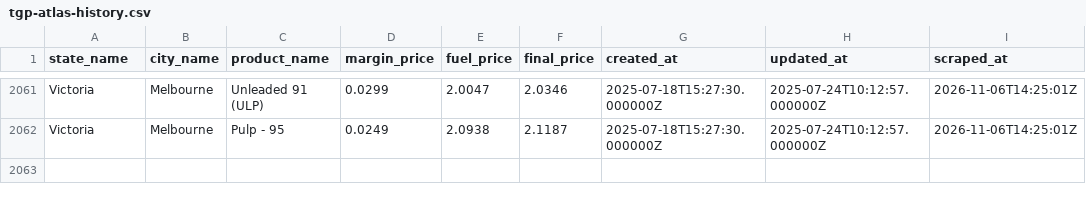
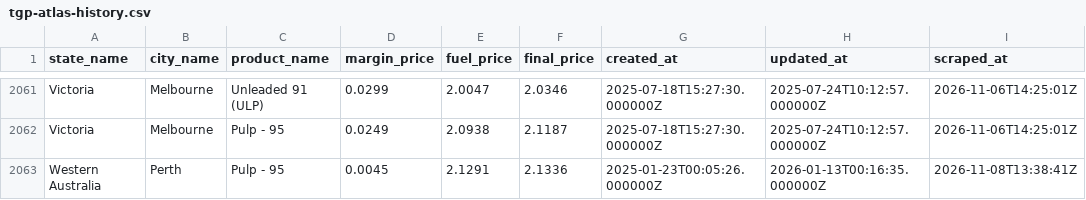
Before and after one commit to nwbort/tgp-atlas, a CSV file: tgp-atlas-history.csv, drawn as a sheet; only a part is shown, gaps mark what is left out; the diff names each change by its address in the sheet, - before the commit and + after, or states it on an @@ line.

```diff
--- a/tgp-atlas-history.csv
+++ b/tgp-atlas-history.csv
+row 2063: Western Australia | Perth | Pulp - 95 | 0.0045 | 2.1291 | 2.1336 | 2025-01-23T00:05:26.000000Z | 2026-01-13T00:16:35.000000Z | 2026-11-08T13:38:41Z
```
Also changed, not shown: tgp-atlas-current.csv, tgp_data.csv, 1 other file.
